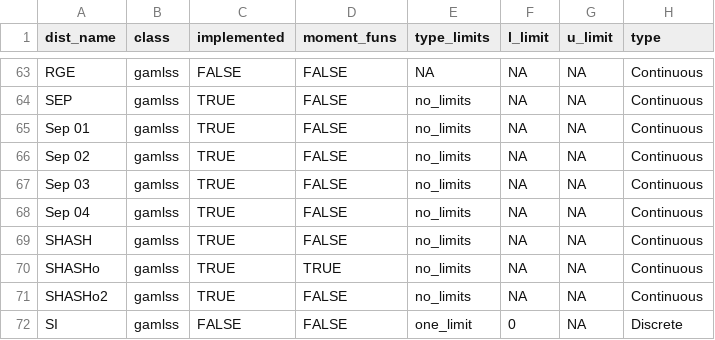
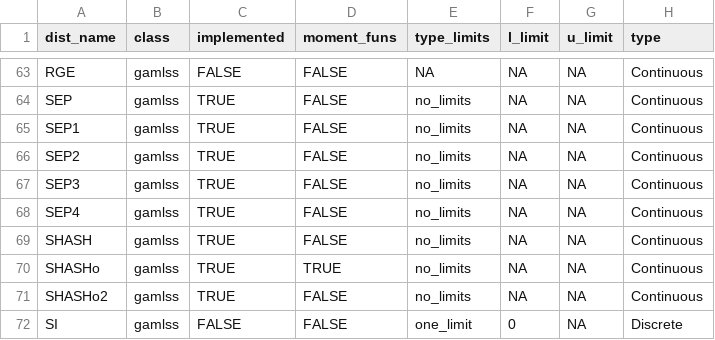
Before and after one commit to Stan125/distreg.vis, a CSV file: inst/extdata/dist_df.csv, drawn as a sheet; only a part is shown, gaps mark what is left out.

```diff
--- a/inst/extdata/dist_df.csv
+++ b/inst/extdata/dist_df.csv
@@ -64,6 +64,6 @@ RGE;gamlss;FALSE;FALSE;NA;NA;NA;Continuous
 SEP;gamlss;TRUE;FALSE;no_limits;NA;NA;Continuous
-Sep 01;gamlss;TRUE;FALSE;no_limits;NA;NA;Continuous
-Sep 02;gamlss;TRUE;FALSE;no_limits;NA;NA;Continuous
-Sep 03;gamlss;TRUE;FALSE;no_limits;NA;NA;Continuous
-Sep 04;gamlss;TRUE;FALSE;no_limits;NA;NA;Continuous
+SEP1;gamlss;TRUE;FALSE;no_limits;NA;NA;Continuous
+SEP2;gamlss;TRUE;FALSE;no_limits;NA;NA;Continuous
+SEP3;gamlss;TRUE;FALSE;no_limits;NA;NA;Continuous
+SEP4;gamlss;TRUE;FALSE;no_limits;NA;NA;Continuous
 SHASH;gamlss;TRUE;FALSE;no_limits;NA;NA;Continuous
```
Also changed, not shown: 1 other file.
